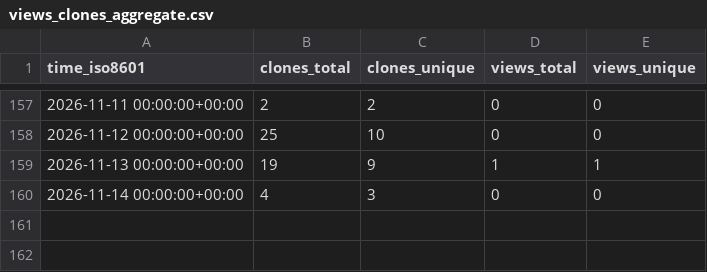
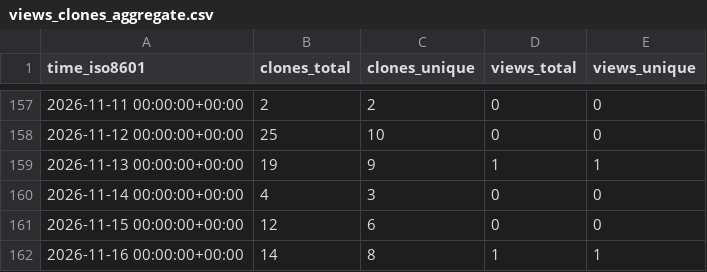
Before and after one commit to kulakov/statement, a CSV file: kulakov/statement/ghrs-data/views_clones_aggregate.csv, drawn as a sheet; only a part is shown, gaps mark what is left out.

```diff
--- a/kulakov/statement/ghrs-data/views_clones_aggregate.csv
+++ b/kulakov/statement/ghrs-data/views_clones_aggregate.csv
@@ -160 +160,3 @@ time_iso8601,clones_total,clones_unique,views_total,views_unique
 2026-11-14 00:00:00+00:00,4,3,0,0
+2026-11-15 00:00:00+00:00,12,6,0,0
+2026-11-16 00:00:00+00:00,14,8,1,1
```
Also changed, not shown: 1 other file.
